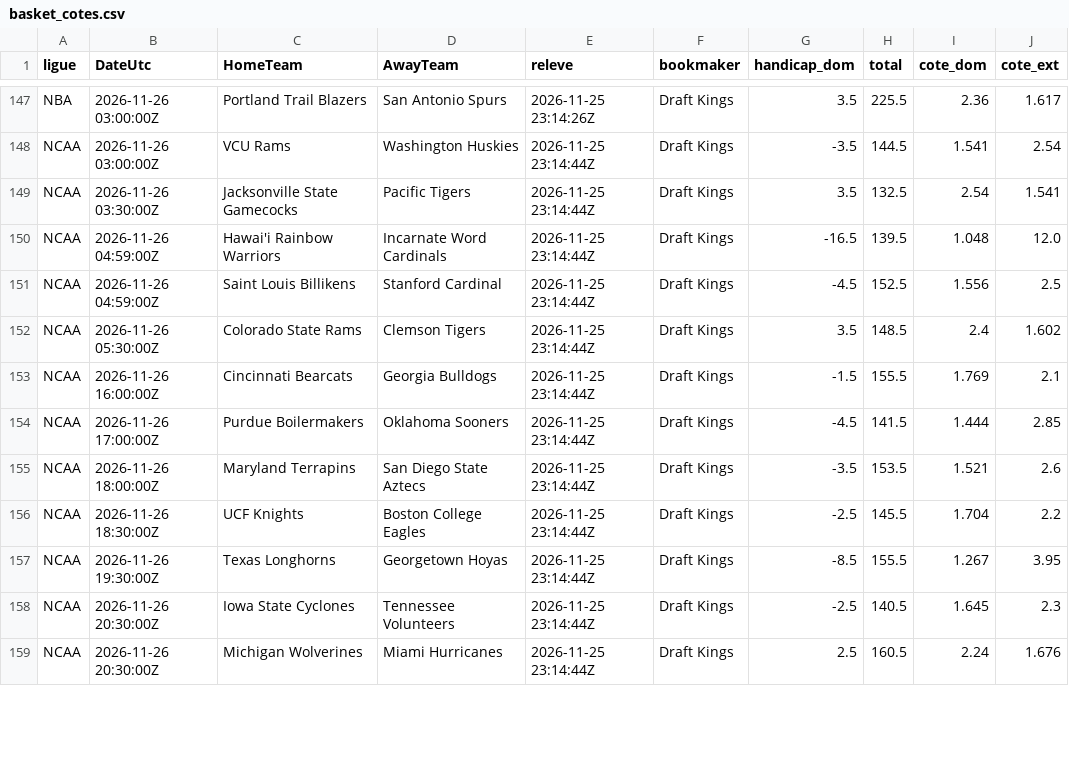
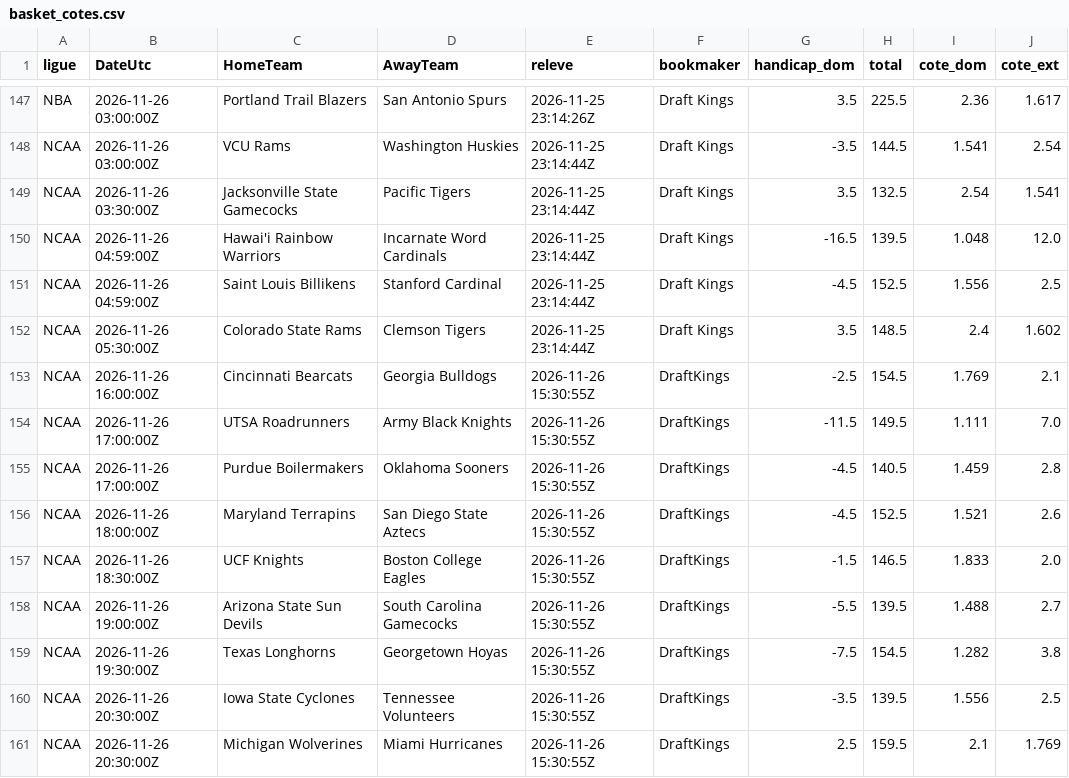
Before and after one commit to EssicOuroumav/kateni, a CSV file: basket_cotes.csv, drawn as a sheet; only a part is shown, gaps mark what is left out; the diff covers the shown part only.

```diff
--- a/basket_cotes.csv
+++ b/basket_cotes.csv
@@ -152,8 +152,10 @@ NCAA,2026-11-26 04:59:00Z,Saint Louis Billikens,Stanford Cardinal,2026-11-25 23:
 NCAA,2026-11-26 05:30:00Z,Colorado State Rams,Clemson Tigers,2026-11-25 23:14:44Z,Draft Kings,3.5,148.5,2.4,1.602
-NCAA,2026-11-26 16:00:00Z,Cincinnati Bearcats,Georgia Bulldogs,2026-11-25 23:14:44Z,Draft Kings,-1.5,155.5,1.769,2.1
-NCAA,2026-11-26 17:00:00Z,Purdue Boilermakers,Oklahoma Sooners,2026-11-25 23:14:44Z,Draft Kings,-4.5,141.5,1.444,2.85
-NCAA,2026-11-26 18:00:00Z,Maryland Terrapins,San Diego State Aztecs,2026-11-25 23:14:44Z,Draft Kings,-3.5,153.5,1.521,2.6
-NCAA,2026-11-26 18:30:00Z,UCF Knights,Boston College Eagles,2026-11-25 23:14:44Z,Draft Kings,-2.5,145.5,1.704,2.2
-NCAA,2026-11-26 19:30:00Z,Texas Longhorns,Georgetown Hoyas,2026-11-25 23:14:44Z,Draft Kings,-8.5,155.5,1.267,3.95
-NCAA,2026-11-26 20:30:00Z,Iowa State Cyclones,Tennessee Volunteers,2026-11-25 23:14:44Z,Draft Kings,-2.5,140.5,1.645,2.3
-NCAA,2026-11-26 20:30:00Z,Michigan Wolverines,Miami Hurricanes,2026-11-25 23:14:44Z,Draft Kings,2.5,160.5,2.24,1.676
+NCAA,2026-11-26 16:00:00Z,Cincinnati Bearcats,Georgia Bulldogs,2026-11-26 15:30:55Z,DraftKings,-2.5,154.5,1.769,2.1
+NCAA,2026-11-26 17:00:00Z,UTSA Roadrunners,Army Black Knights,2026-11-26 15:30:55Z,DraftKings,-11.5,149.5,1.111,7.0
+NCAA,2026-11-26 17:00:00Z,Purdue Boilermakers,Oklahoma Sooners,2026-11-26 15:30:55Z,DraftKings,-4.5,140.5,1.459,2.8
+NCAA,2026-11-26 18:00:00Z,Maryland Terrapins,San Diego State Aztecs,2026-11-26 15:30:55Z,DraftKings,-4.5,152.5,1.521,2.6
+NCAA,2026-11-26 18:30:00Z,UCF Knights,Boston College Eagles,2026-11-26 15:30:55Z,DraftKings,-1.5,146.5,1.833,2.0
+NCAA,2026-11-26 19:00:00Z,Arizona State Sun Devils,South Carolina Gamecocks,2026-11-26 15:30:55Z,DraftKings,-5.5,139.5,1.488,2.7
+NCAA,2026-11-26 19:30:00Z,Texas Longhorns,Georgetown Hoyas,2026-11-26 15:30:55Z,DraftKings,-7.5,154.5,1.282,3.8
+NCAA,2026-11-26 20:30:00Z,Iowa State Cyclones,Tennessee Volunteers,2026-11-26 15:30:55Z,DraftKings,-3.5,139.5,1.556,2.5
+NCAA,2026-11-26 20:30:00Z,Michigan Wolverines,Miami Hurricanes,2026-11-26 15:30:55Z,DraftKings,2.5,159.5,2.1,1.769
```
Also changed, not shown: 7 added rows and 53 edited cells elsewhere in this file, E1_full.csv, SC0_full.csv, 5 other files.
